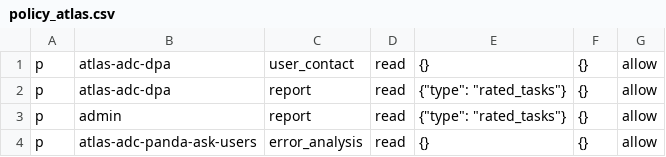
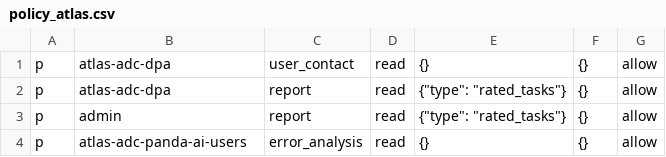
Before and after one commit to PanDAWMS/panda-bigmon-core, a CSV file: core/oauth/policies/policy_atlas.csv, drawn as a sheet.

Commit message:
fix: update group name in policy

```diff
--- a/core/oauth/policies/policy_atlas.csv
+++ b/core/oauth/policies/policy_atlas.csv
@@ -3,2 +3,2 @@ p, atlas-adc-dpa, report, read, {"type": "rated_tasks"}, {}, allow
 p, admin, report, read, {"type": "rated_tasks"}, {}, allow
-p, atlas-adc-panda-ask-users, error_analysis, read, {}, {}, allow
+p, atlas-adc-panda-ai-users, error_analysis, read, {}, {}, allow
```
